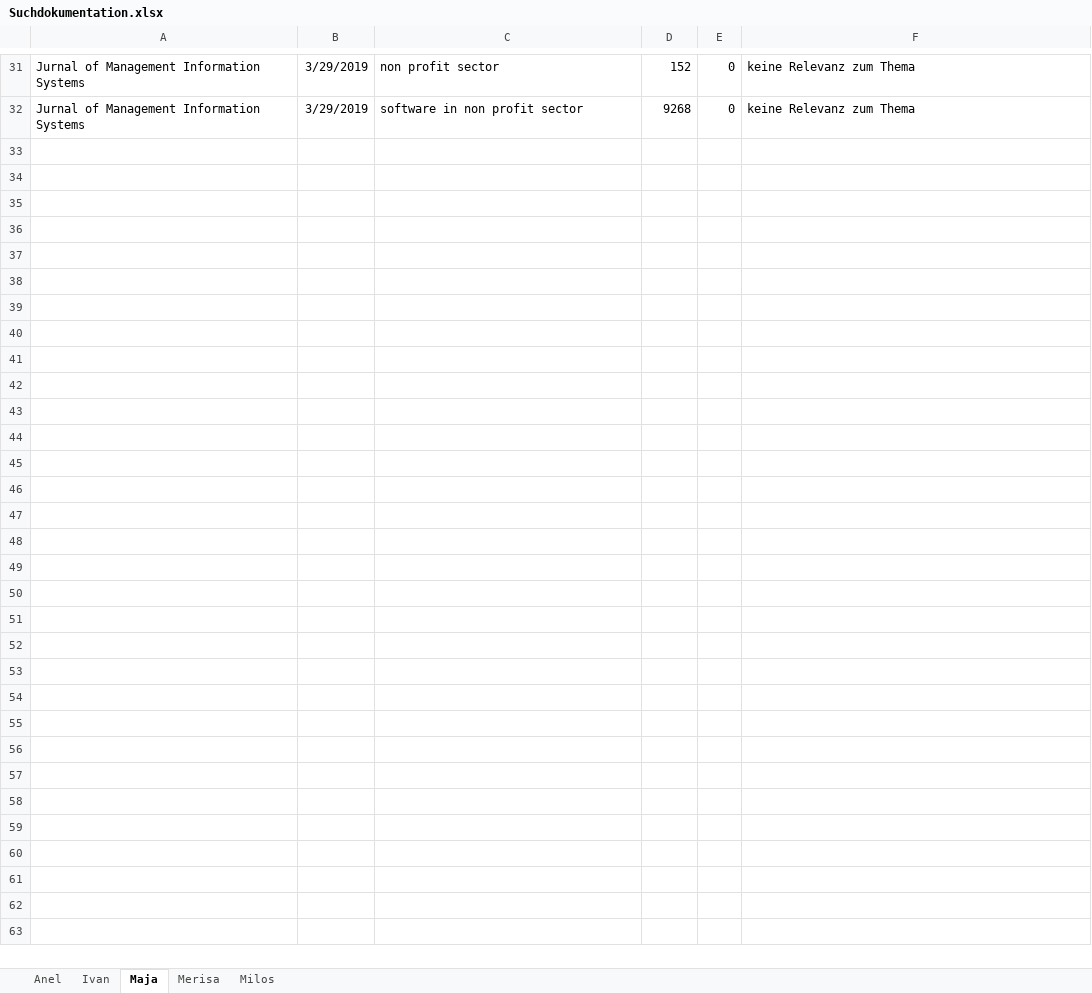
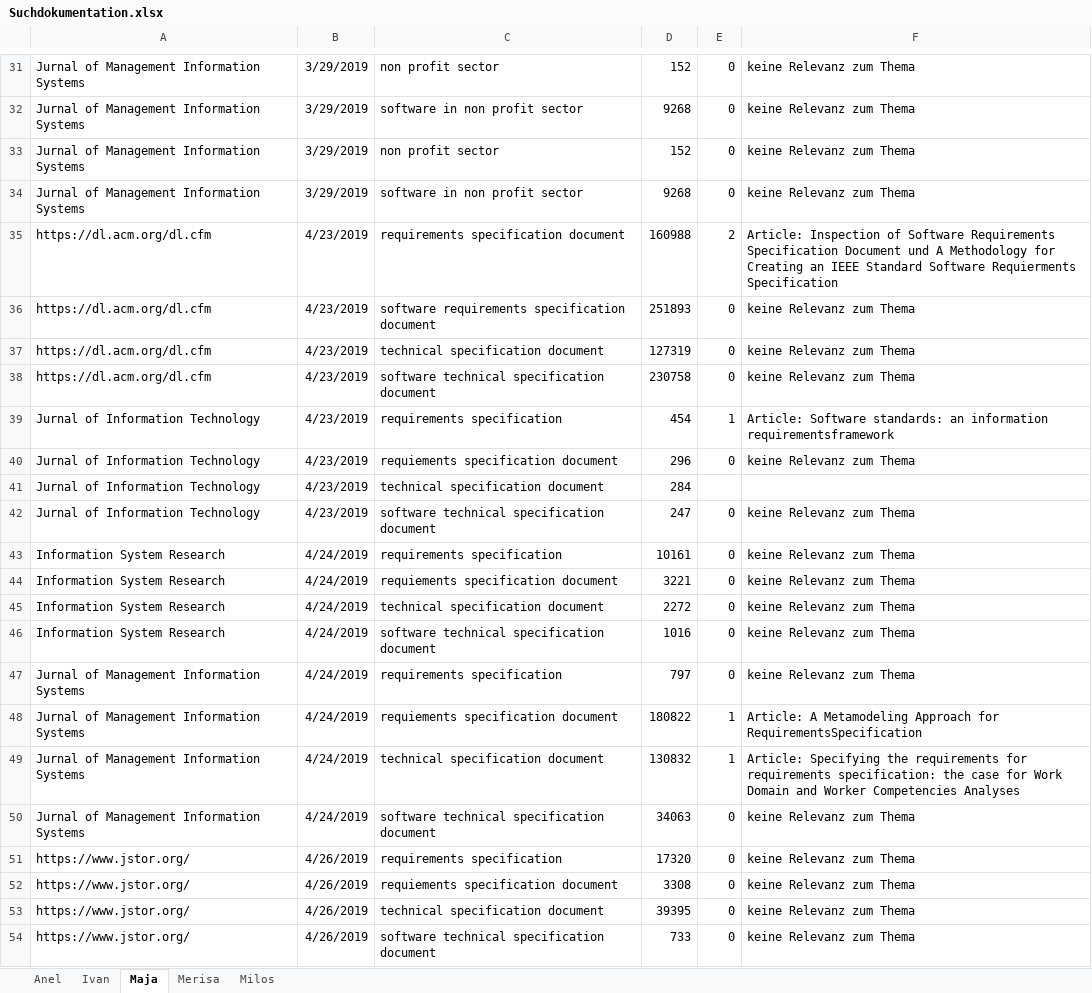
Before and after one commit to MilosTomic123/IT_Projekt_SS19, an Excel workbook: Suchdokumentation.xlsx, sheet Maja, drawn as a sheet; only a part is shown, gaps mark what is left out; values as stored, in another font and other column widths than the file's, no borders; charts and pictures not drawn; the diff names each change by its address in the sheet, - before the commit and + after, or states it on an @@ line.

Commit message:
update Suchdokumentation

```diff
--- a/Suchdokumentation.xlsx (sheet Maja)
+++ b/Suchdokumentation.xlsx (sheet Maja)
+row 33: Jurnal of Management Information Systems | 3/29/2019 | non profit sector | 152 | 0 | keine Relevanz zum Thema
+row 34: Jurnal of Management Information Systems | 3/29/2019 | software in non profit sector | 9268 | 0 | keine Relevanz zum Thema
+row 35: https://dl.acm.org/dl.cfm | 4/23/2019 | requirements specification document | 160988 | 2 | Article: Inspection of Software Requirements Specification Document und A Methodology for Creating an IEEE Standard Software Requierments Specification
+row 36: https://dl.acm.org/dl.cfm | 4/23/2019 | software requirements specification document | 251893 | 0 | keine Relevanz zum Thema
+row 37: https://dl.acm.org/dl.cfm | 4/23/2019 | technical specification document | 127319 | 0 | keine Relevanz zum Thema
+row 38: https://dl.acm.org/dl.cfm | 4/23/2019 | software technical specification document | 230758 | 0 | keine Relevanz zum Thema
+row 39: Jurnal of Information Technology | 4/23/2019 | requirements specification | 454 | 1 | Article: Software standards: an information requirementsframework
+row 40: Jurnal of Information Technology | 4/23/2019 | requiements specification document | 296 | 0 | keine Relevanz zum Thema
+row 41: Jurnal of Information Technology | 4/23/2019 | technical specification document | 284
+row 42: Jurnal of Information Technology | 4/23/2019 | software technical specification document | 247 | 0 | keine Relevanz zum Thema
+row 43: Information System Research | 4/24/2019 | requirements specification | 10161 | 0 | keine Relevanz zum Thema
+row 44: Information System Research | 4/24/2019 | requiements specification document | 3221 | 0 | keine Relevanz zum Thema
+row 45: Information System Research | 4/24/2019 | technical specification document | 2272 | 0 | keine Relevanz zum Thema
+row 46: Information System Research | 4/24/2019 | software technical specification document | 1016 | 0 | keine Relevanz zum Thema
+row 47: Jurnal of Management Information Systems | 4/24/2019 | requirements specification | 797 | 0 | keine Relevanz zum Thema
+row 48: Jurnal of Management Information Systems | 4/24/2019 | requiements specification document | 180822 | 1 | Article: A Metamodeling Approach for RequirementsSpecification
+row 49: Jurnal of Management Information Systems | 4/24/2019 | technical specification document | 130832 | 1 | Article: Specifying the requirements for requirements specification: the case for Work Domain and Worker Competencies Analyses
+row 50: Jurnal of Management Information Systems | 4/24/2019 | software technical specification document | 34063 | 0 | keine Relevanz zum Thema
+row 51: https://www.jstor.org/ | 4/26/2019 | requirements specification | 17320 | 0 | keine Relevanz zum Thema
+row 52: https://www.jstor.org/ | 4/26/2019 | requiements specification document | 3308 | 0 | keine Relevanz zum Thema
+row 53: https://www.jstor.org/ | 4/26/2019 | technical specification document | 39395 | 0 | keine Relevanz zum Thema
+row 54: https://www.jstor.org/ | 4/26/2019 | software technical specification document | 733 | 0 | keine Relevanz zum Thema
```
Also changed, not shown: charts or pictures.
